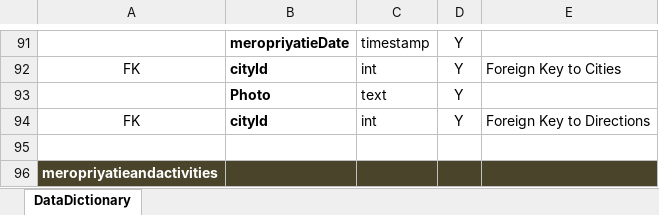
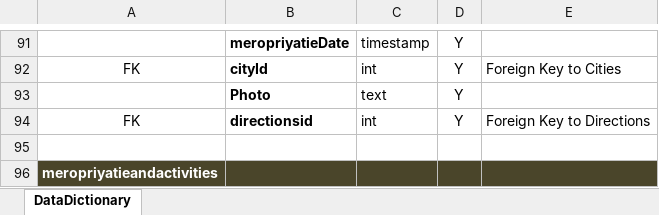
Before and after one commit to dxprxsd/EducationalPractice, an Excel workbook: 2session/excelFilesAndScriptDB/DataDictionary_КузьминИВ.xlsx, sheet DataDictionary, drawn as a sheet; only a part is shown, gaps mark what is left out; values as stored, in another font and other column widths than the file's, no borders; the diff names each change by its address in the sheet, - before the commit and + after, or states it on an @@ line.

```diff
--- a/2session/excelFilesAndScriptDB/DataDictionary_КузьминИВ.xlsx (sheet DataDictionary)
+++ b/2session/excelFilesAndScriptDB/DataDictionary_КузьминИВ.xlsx (sheet DataDictionary)
-B94: cityId
+B94: directionsid
```
Also changed, not shown: 23 other files.
